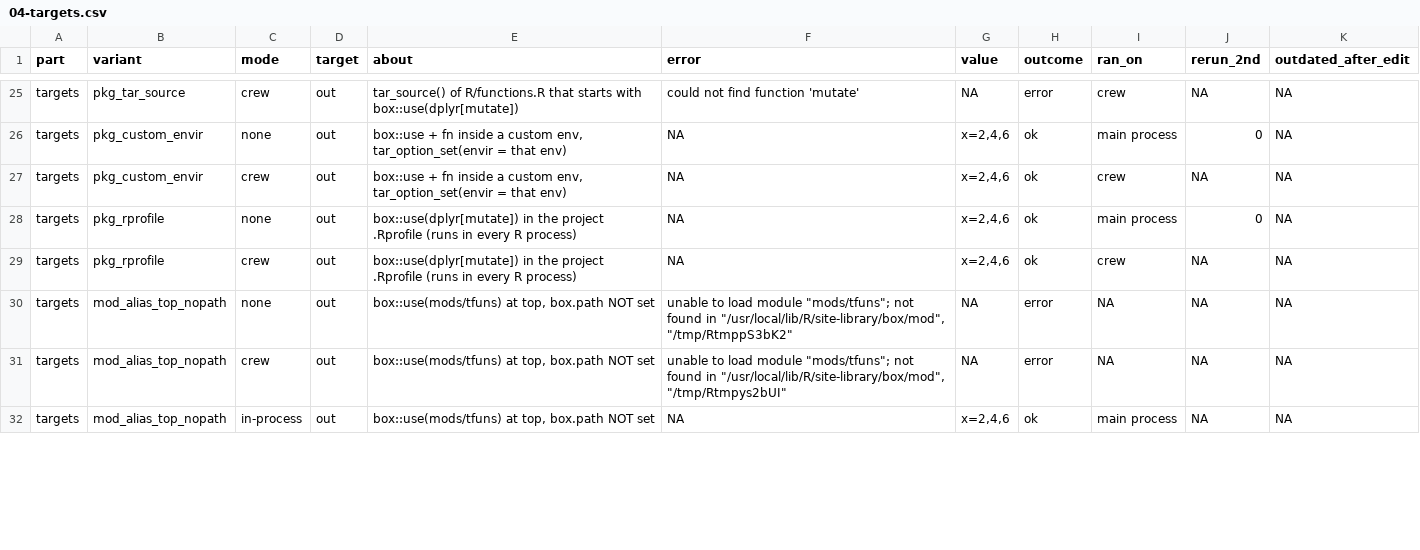
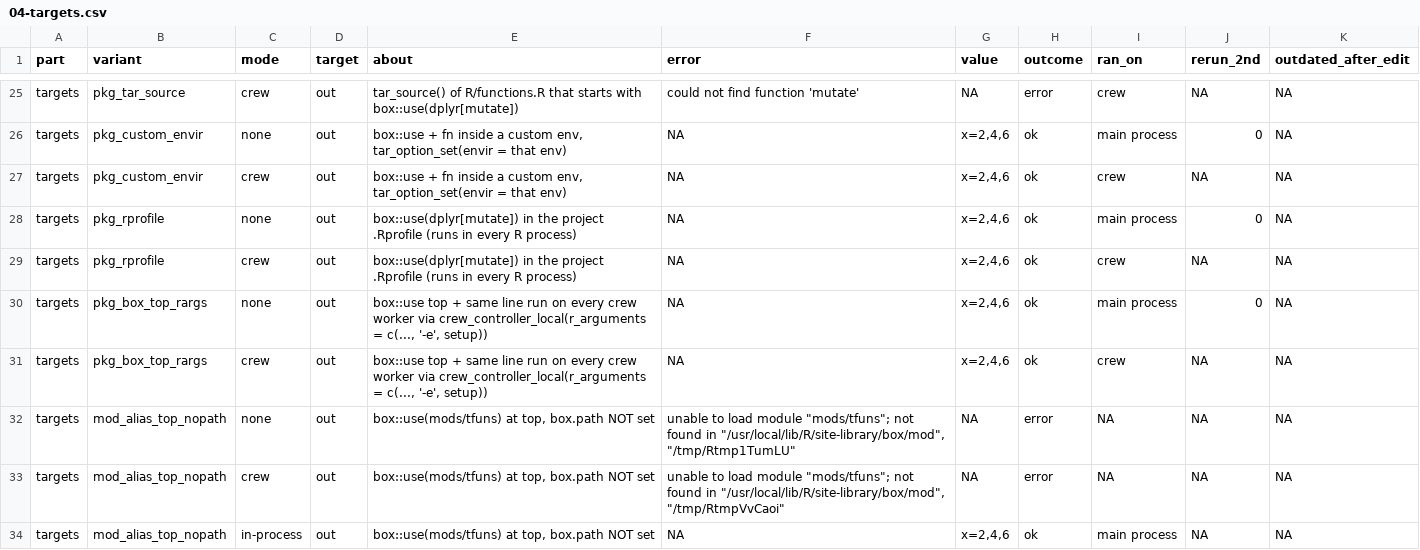
Before and after one commit to cgwweaver/rr-tests, a CSV file: dbplyr-box-nse-callr-crew-targets/results/04-targets.csv, drawn as a sheet; only a part is shown, gaps mark what is left out; the diff covers the shown part only.

```diff
--- a/dbplyr-box-nse-callr-crew-targets/results/04-targets.csv
+++ b/dbplyr-box-nse-callr-crew-targets/results/04-targets.csv
@@ -29,4 +29,6 @@ targets,pkg_rprofile,none,out,box::use(dplyr[mutate]) in the project .Rprofile (
 targets,pkg_rprofile,crew,out,box::use(dplyr[mutate]) in the project .Rprofile (runs in every R process),NA,"x=2,4,6",ok,crew,NA,NA
-targets,mod_alias_top_nopath,none,out,"box::use(mods/tfuns) at top, box.path NOT set","unable to load module ""mods/tfuns""; not found in ""/usr/local/lib/R/site-library/box/mod"", ""/tmp/RtmppS3bK2""",NA,error,NA,NA,NA
-targets,mod_alias_top_nopath,crew,out,"box::use(mods/tfuns) at top, box.path NOT set","unable to load module ""mods/tfuns""; not found in ""/usr/local/lib/R/site-library/box/mod"", ""/tmp/Rtmpys2bUI""",NA,error,NA,NA,NA
+targets,pkg_box_top_rargs,none,out,"box::use top + same line run on every crew worker via crew_controller_local(r_arguments = c(..., '-e', setup))",NA,"x=2,4,6",ok,main process,0,NA
+targets,pkg_box_top_rargs,crew,out,"box::use top + same line run on every crew worker via crew_controller_local(r_arguments = c(..., '-e', setup))",NA,"x=2,4,6",ok,crew,NA,NA
+targets,mod_alias_top_nopath,none,out,"box::use(mods/tfuns) at top, box.path NOT set","unable to load module ""mods/tfuns""; not found in ""/usr/local/lib/R/site-library/box/mod"", ""/tmp/Rtmp1TumLU""",NA,error,NA,NA,NA
+targets,mod_alias_top_nopath,crew,out,"box::use(mods/tfuns) at top, box.path NOT set","unable to load module ""mods/tfuns""; not found in ""/usr/local/lib/R/site-library/box/mod"", ""/tmp/RtmpVvCaoi""",NA,error,NA,NA,NA
 targets,mod_alias_top_nopath,in-process,out,"box::use(mods/tfuns) at top, box.path NOT set",NA,"x=2,4,6",ok,main process,NA,NA
```
Also changed, not shown: 2 added rows and 5 edited cells elsewhere in this file, dbplyr-box-nse-callr-crew-targets/results/03-callr-crew.csv, dbplyr-box-nse-callr-crew-targets/results/06-escape-hatches.csv, 26 other files.
